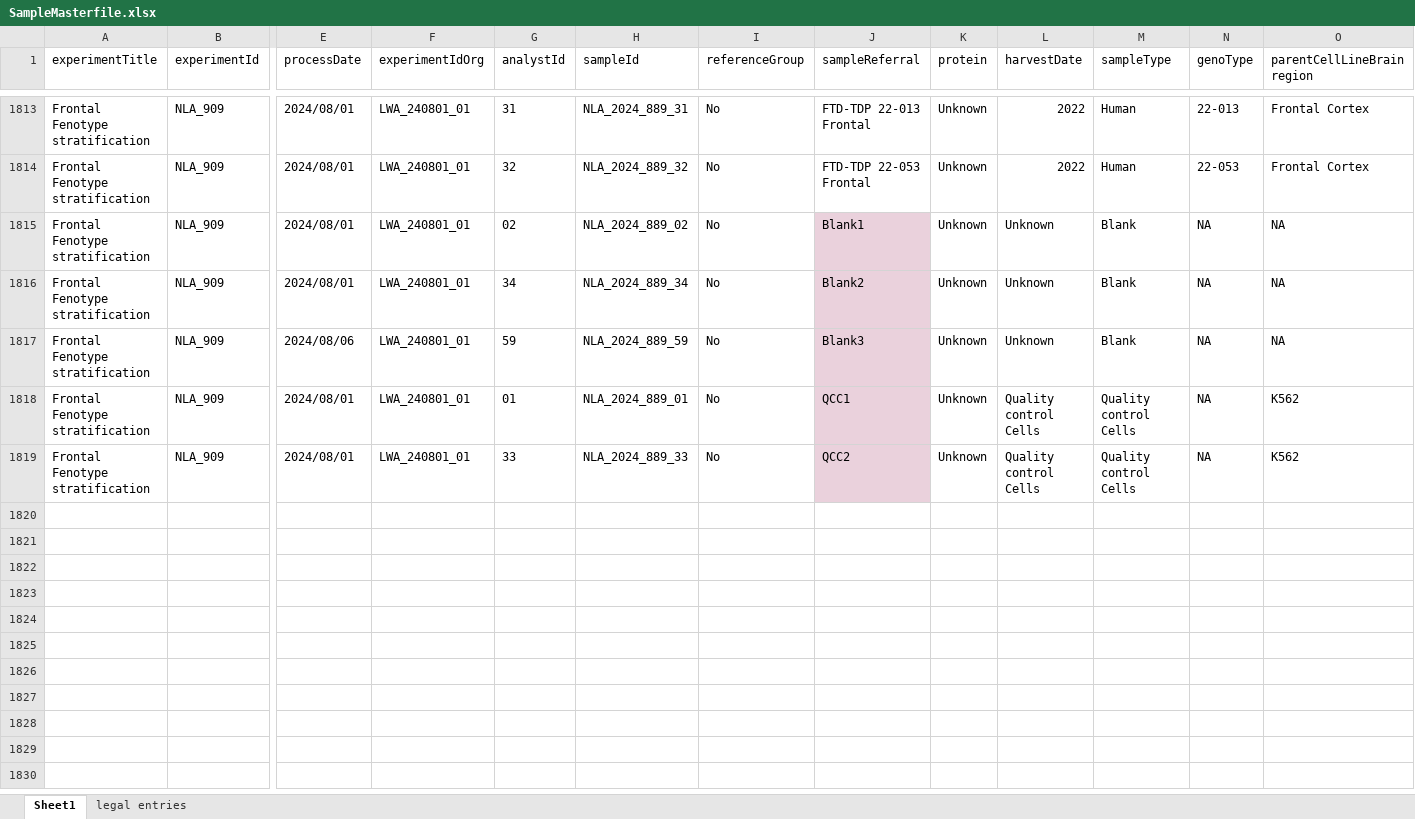
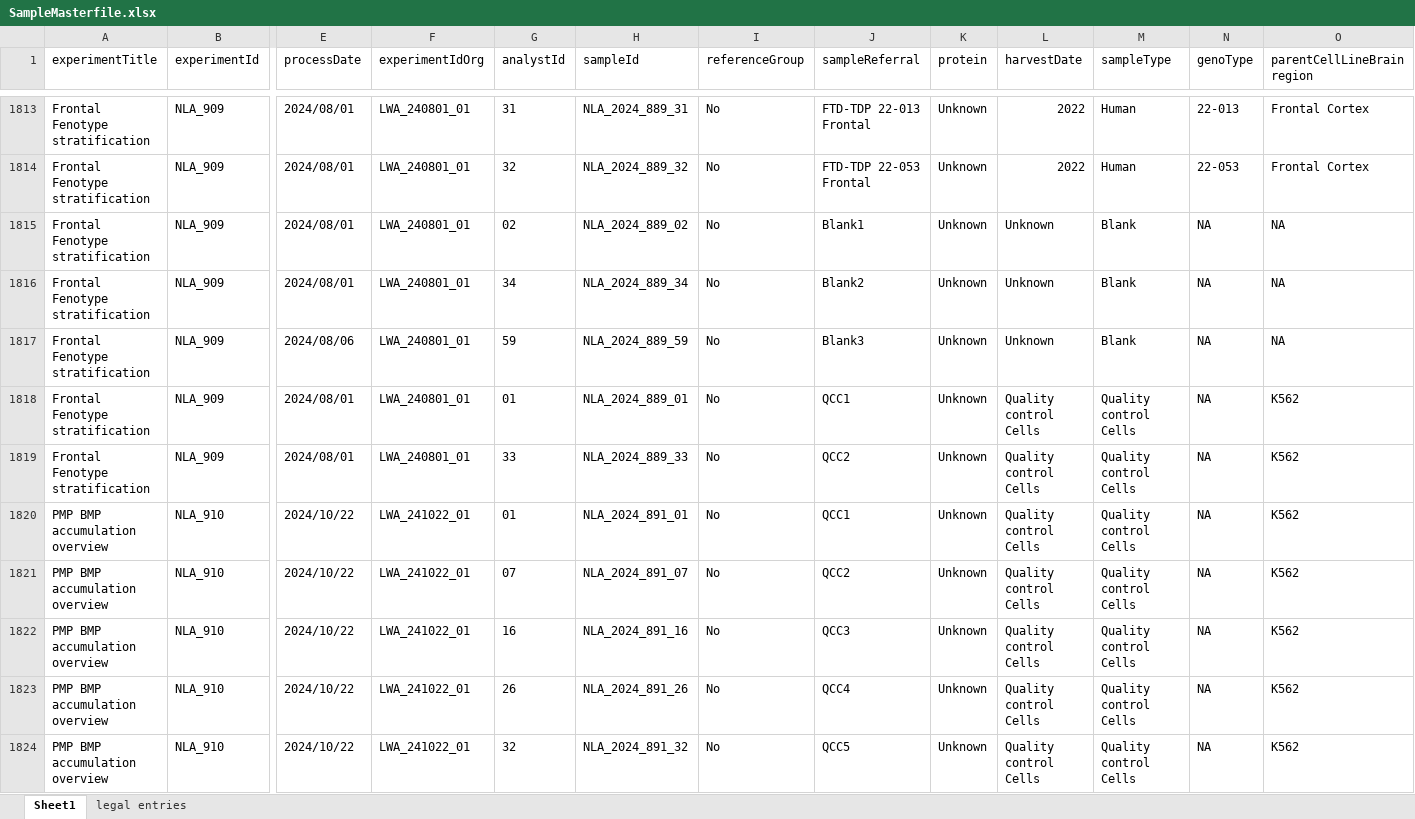
Before and after one commit to ricoderks/soda-light, an Excel workbook: data/Database/SampleMasterfile.xlsx, sheet Sheet1, drawn as a sheet; only a part is shown, gaps mark what is left out; values as stored, in another font and other column widths than the file's, no borders; charts and pictures and conditional formats not drawn; rows hold the shown columns only; the diff covers the shown part only; the diff names each change by its address in the sheet, - before the commit and + after, or states it on an @@ line.

Commit message:
Added new datasets.

```diff
--- a/data/Database/SampleMasterfile.xlsx (sheet Sheet1)
+++ b/data/Database/SampleMasterfile.xlsx (sheet Sheet1)
-J1815:J1819 fill: #EAD1DC
+J1815:J1819 fill: none
+row 1820: PMP BMP accumulation overview | NLA_910 | 2024/10/22 | LWA_241022_01 | 01 | NLA_2024_891_01 | No | QCC1 | Unknown | Quality control Cells | Quality control Cells | NA | K562
+row 1821: PMP BMP accumulation overview | NLA_910 | 2024/10/22 | LWA_241022_01 | 07 | NLA_2024_891_07 | No | QCC2 | Unknown | Quality control Cells | Quality control Cells | NA | K562
+row 1822: PMP BMP accumulation overview | NLA_910 | 2024/10/22 | LWA_241022_01 | 16 | NLA_2024_891_16 | No | QCC3 | Unknown | Quality control Cells | Quality control Cells | NA | K562
+row 1823: PMP BMP accumulation overview | NLA_910 | 2024/10/22 | LWA_241022_01 | 26 | NLA_2024_891_26 | No | QCC4 | Unknown | Quality control Cells | Quality control Cells | NA | K562
+row 1824: PMP BMP accumulation overview | NLA_910 | 2024/10/22 | LWA_241022_01 | 32 | NLA_2024_891_32 | No | QCC5 | Unknown | Quality control Cells | Quality control Cells | NA | K562
```
Also changed, not shown: 34 added rows and cell formats elsewhere in this sheet, 3 other files.
